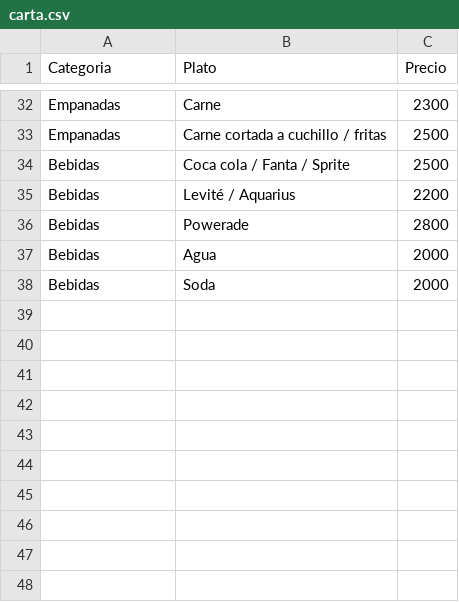
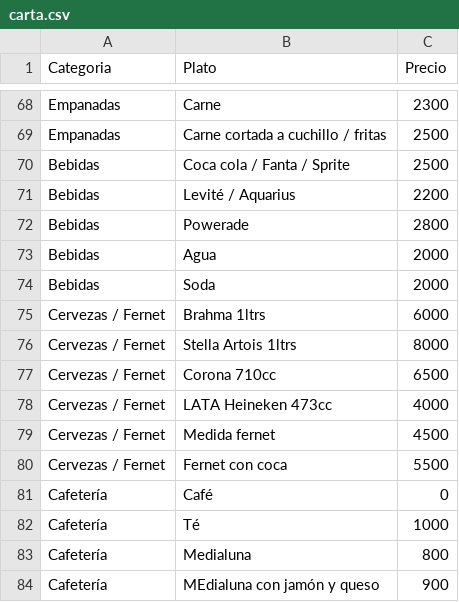
Before and after one commit to iago64/parrill-app, a CSV file: carta.csv, drawn as a sheet; only a part is shown, gaps mark what is left out; the diff covers the shown part only.

```diff
--- a/carta.csv
+++ b/carta.csv
@@ -38 +74,11 @@ Bebidas,Agua,2000
 Bebidas,Soda,2000
+Cervezas / Fernet,Brahma 1ltrs,6000
+Cervezas / Fernet,Stella Artois 1ltrs,8000
+Cervezas / Fernet,Corona 710cc,6500
+Cervezas / Fernet,LATA Heineken 473cc,4000
+Cervezas / Fernet,Medida fernet,4500
+Cervezas / Fernet,Fernet con coca,5500
+Cafetería,Café,0
+Cafetería,Té,1000
+Cafetería,Medialuna,800
+Cafetería,MEdialuna con jamón y queso,900
```
Also changed, not shown: 36 added rows elsewhere in this file.
